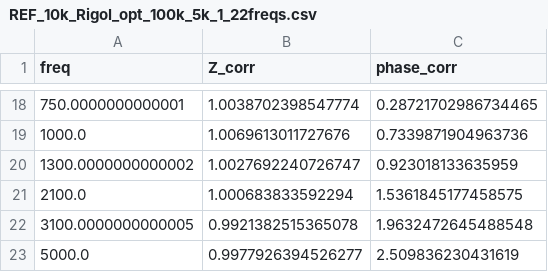
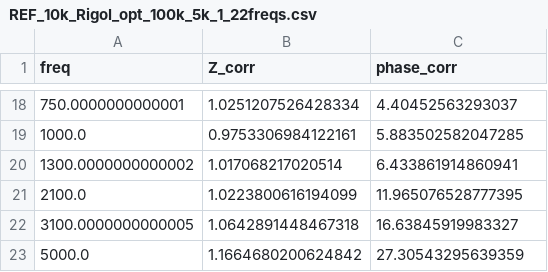
Before and after one commit to SepLabUCSB/Echem, a CSV file: EIS_Control/reference waveforms/REF_10k_Rigol_opt_100k_5k_1_22freqs.csv, drawn as a sheet; only a part is shown, gaps mark what is left out; the diff covers the shown part only.

Commit message:
optimized 29freq waveform

```diff
--- a/EIS_Control/reference waveforms/REF_10k_Rigol_opt_100k_5k_1_22freqs.csv
+++ b/EIS_Control/reference waveforms/REF_10k_Rigol_opt_100k_5k_1_22freqs.csv
@@ -18,6 +18,6 @@ freq,Z_corr,phase_corr
-750.0000000000001,1.0038702398547774,0.28721702986734465
-1000.0,1.0069613011727676,0.7339871904963736
-1300.0000000000002,1.0027692240726747,0.923018133635959
-2100.0,1.000683833592294,1.5361845177458575
-3100.0000000000005,0.9921382515365078,1.9632472645488548
-5000.0,0.9977926394526277,2.509836230431619
+750.0000000000001,1.0251207526428334,4.40452563293037
+1000.0,0.9753306984122161,5.883502582047285
+1300.0000000000002,1.017068217020514,6.433861914860941
+2100.0,1.0223800616194099,11.965076528777395
+3100.0000000000005,1.0642891448467318,16.63845919983327
+5000.0,1.1664680200624842,27.30543295639359
```
Also changed, not shown: 32 edited cells elsewhere in this file, EIS_Control/reference waveforms/REF_10k_Rigol_100k_5k_1_22freqs.csv, 4 other files.
